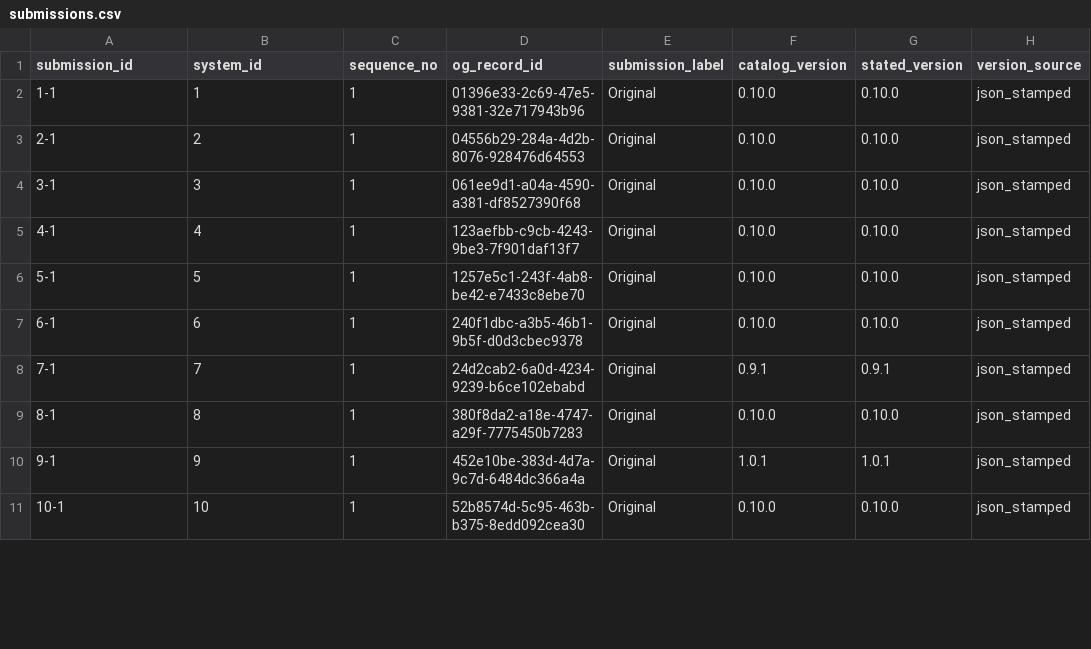
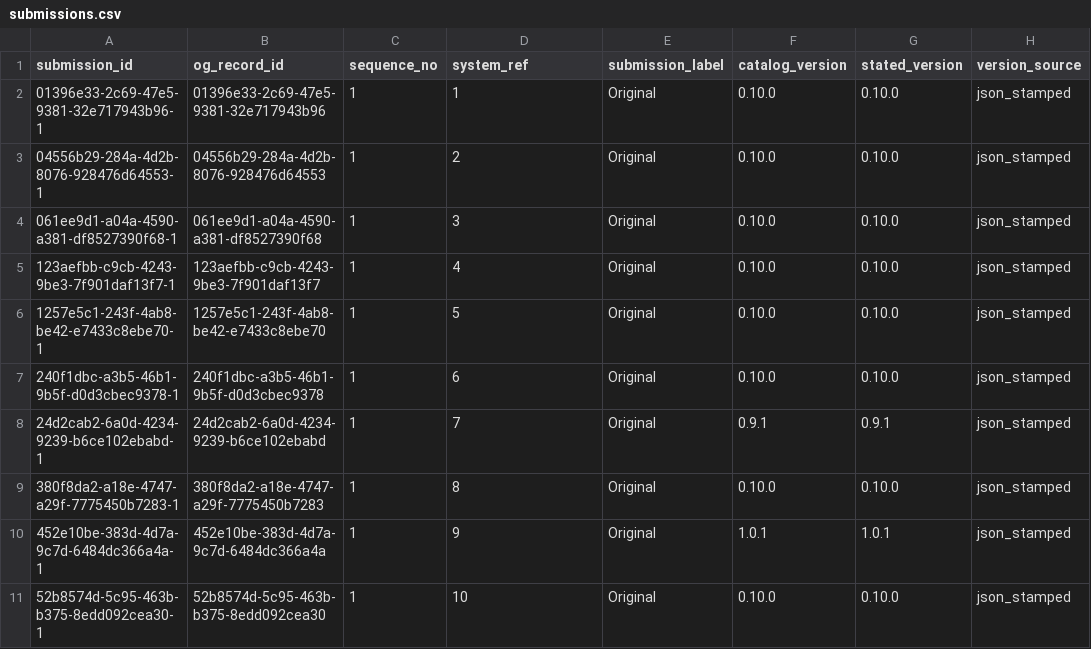
Before and after one commit to CPDI-CPDI/test, a CSV file: files/data/submissions.csv, drawn as a sheet; only a part is shown; the diff covers the shown part only; the diff names each change by its address in the sheet, - before the commit and + after, or states it on an @@ line.

```diff
--- a/files/data/submissions.csv
+++ b/files/data/submissions.csv
-B1: system_id
+B1: og_record_id
-D1: og_record_id
+D1: system_ref
-A2 (submission_id): 1-1
+A2 (submission_id): 01396e33-2c69-47e5-9381-32e717943b96-1
-B2 (og_record_id): 1
+B2 (og_record_id): 01396e33-2c69-47e5-9381-32e717943b96
-D2 (system_ref): 01396e33-2c69-47e5-9381-32e717943b96
+D2 (system_ref): 1
-A3 (submission_id): 2-1
+A3 (submission_id): 04556b29-284a-4d2b-8076-928476d64553-1
-B3 (og_record_id): 2
+B3 (og_record_id): 04556b29-284a-4d2b-8076-928476d64553
-D3 (system_ref): 04556b29-284a-4d2b-8076-928476d64553
+D3 (system_ref): 2
-A4 (submission_id): 3-1
+A4 (submission_id): 061ee9d1-a04a-4590-a381-df8527390f68-1
-B4 (og_record_id): 3
+B4 (og_record_id): 061ee9d1-a04a-4590-a381-df8527390f68
-D4 (system_ref): 061ee9d1-a04a-4590-a381-df8527390f68
+D4 (system_ref): 3
-A5 (submission_id): 4-1
+A5 (submission_id): 123aefbb-c9cb-4243-9be3-7f901daf13f7-1
-B5 (og_record_id): 4
+B5 (og_record_id): 123aefbb-c9cb-4243-9be3-7f901daf13f7
-D5 (system_ref): 123aefbb-c9cb-4243-9be3-7f901daf13f7
+D5 (system_ref): 4
-A6 (submission_id): 5-1
+A6 (submission_id): 1257e5c1-243f-4ab8-be42-e7433c8ebe70-1
-B6 (og_record_id): 5
+B6 (og_record_id): 1257e5c1-243f-4ab8-be42-e7433c8ebe70
-D6 (system_ref): 1257e5c1-243f-4ab8-be42-e7433c8ebe70
+D6 (system_ref): 5
-A7 (submission_id): 6-1
+A7 (submission_id): 240f1dbc-a3b5-46b1-9b5f-d0d3cbec9378-1
-B7 (og_record_id): 6
+B7 (og_record_id): 240f1dbc-a3b5-46b1-9b5f-d0d3cbec9378
-D7 (system_ref): 240f1dbc-a3b5-46b1-9b5f-d0d3cbec9378
+D7 (system_ref): 6
-A8 (submission_id): 7-1
+A8 (submission_id): 24d2cab2-6a0d-4234-9239-b6ce102ebabd-1
-B8 (og_record_id): 7
+B8 (og_record_id): 24d2cab2-6a0d-4234-9239-b6ce102ebabd
-D8 (system_ref): 24d2cab2-6a0d-4234-9239-b6ce102ebabd
+D8 (system_ref): 7
-A9 (submission_id): 8-1
+A9 (submission_id): 380f8da2-a18e-4747-a29f-7775450b7283-1
-B9 (og_record_id): 8
+B9 (og_record_id): 380f8da2-a18e-4747-a29f-7775450b7283
-D9 (system_ref): 380f8da2-a18e-4747-a29f-7775450b7283
+D9 (system_ref): 8
-A10 (submission_id): 9-1
+A10 (submission_id): 452e10be-383d-4d7a-9c7d-6484dc366a4a-1
-B10 (og_record_id): 9
+B10 (og_record_id): 452e10be-383d-4d7a-9c7d-6484dc366a4a
-D10 (system_ref): 452e10be-383d-4d7a-9c7d-6484dc366a4a
+D10 (system_ref): 9
-A11 (submission_id): 10-1
+A11 (submission_id): 52b8574d-5c95-463b-b375-8edd092cea30-1
-B11 (og_record_id): 10
+B11 (og_record_id): 52b8574d-5c95-463b-b375-8edd092cea30
-D11 (system_ref): 52b8574d-5c95-463b-b375-8edd092cea30
+D11 (system_ref): 10
```
Also changed, not shown: 72 edited cells elsewhere in this file, files/data/pdf_answers.csv, files/data/pdf_submissions.csv, 31 other files.
